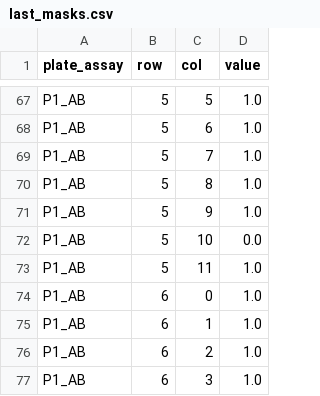
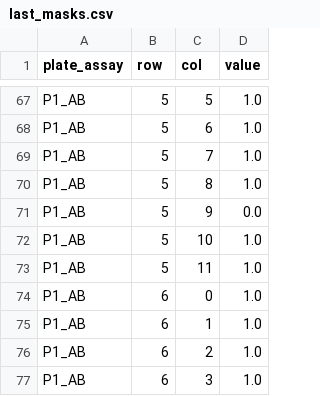
Before and after one commit to PablodlFuente/Plate-Analyzer, a CSV file: last_masks.csv, drawn as a sheet; only a part is shown, gaps mark what is left out.

```diff
--- a/last_masks.csv
+++ b/last_masks.csv
@@ -70,4 +70,4 @@ P1_AB,5,7,1.0
 P1_AB,5,8,1.0
-P1_AB,5,9,1.0
-P1_AB,5,10,0.0
+P1_AB,5,9,0.0
+P1_AB,5,10,1.0
 P1_AB,5,11,1.0
```
Also changed, not shown: last_neg_ctrl_masks.csv, 18 other files.
